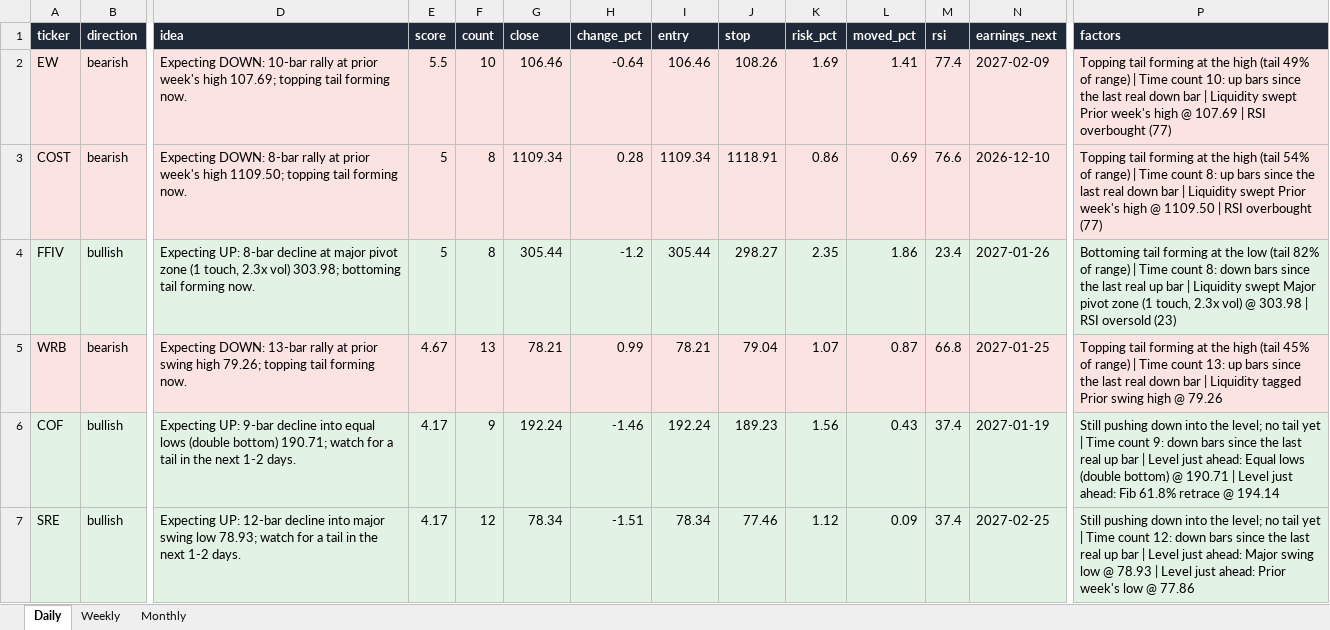
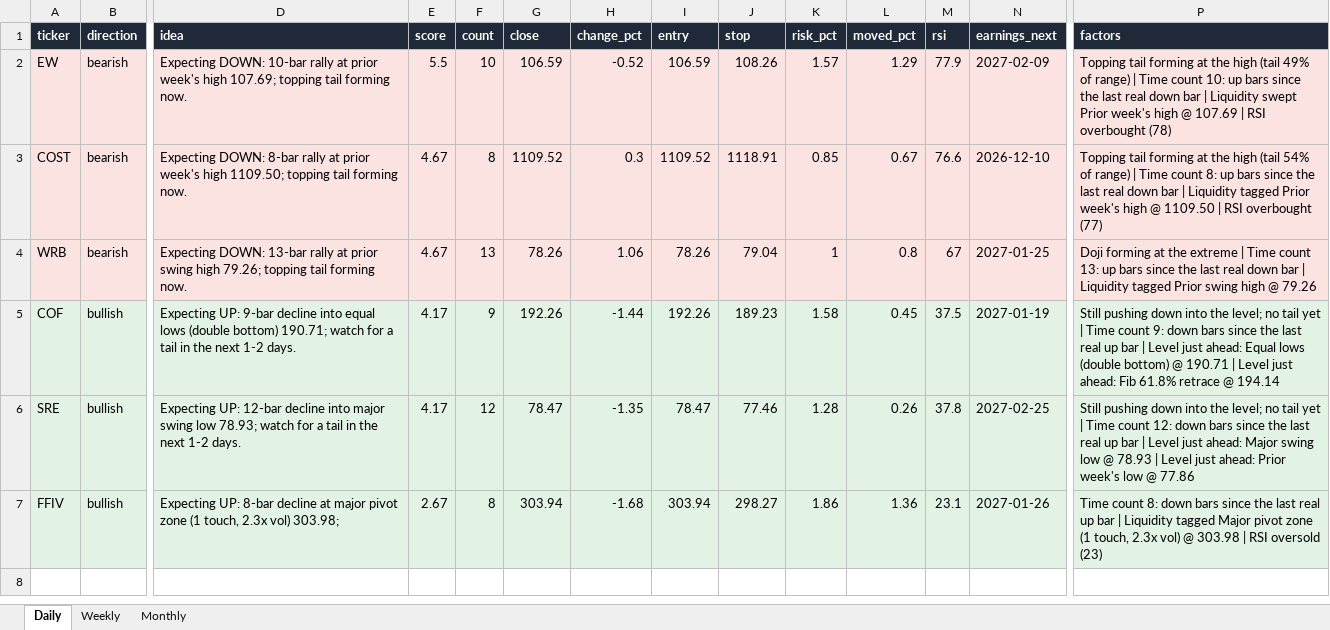
Before and after one commit to Ron1415/reversal-scanner, an Excel workbook: site/reversal_signals.xlsx, sheet Daily, drawn as a sheet; only a part is shown, gaps mark what is left out; values as stored, in another font and other column widths than the file's, no borders; removed rows and columns are numbered as before the commit, all else as after; rows hold the shown columns only; the diff names each change by its address in the sheet, - before the commit and + after, or states it on an @@ line.

```diff
--- a/site/reversal_signals.xlsx (sheet Daily)
+++ b/site/reversal_signals.xlsx (sheet Daily)
-G2 (close): 106.46
+G2 (close): 106.59
-H2 (change_pct): -0.64
+H2 (change_pct): -0.52
-I2 (entry): 106.46
+I2 (entry): 106.59
-K2 (risk_pct): 1.69
+K2 (risk_pct): 1.57
-L2 (moved_pct): 1.41
+L2 (moved_pct): 1.29
-M2 (rsi): 77.4
+M2 (rsi): 77.9
-P2 (factors): …RSI overbought (77)
+P2 (factors): …RSI overbought (78)
-E3 (score): 5
+E3 (score): 4.67
-G3 (close): 1109.34
+G3 (close): 1109.52
-H3 (change_pct): 0.28
+H3 (change_pct): 0.3
-I3 (entry): 1109.34
+I3 (entry): 1109.52
-K3 (risk_pct): 0.86
+K3 (risk_pct): 0.85
-L3 (moved_pct): 0.69
+L3 (moved_pct): 0.67
-P3 (factors): …| Liquidity swept Prior week's…
+P3 (factors): …| Liquidity tagged Prior week's…
-row 4: FFIV | bullish | Expecting UP: 8-bar decline at major pivot zone (1 touch, 2.3x vol) 303.98; bottoming tail forming now. | 5 | 8 | 305.44 | -1.2 | 305.44 | 298.27 | 2.35 | 1.86 | 23.4 | 2027-01-26 | Bottoming tail forming at the low (tail 82% of range) | Time count 8: down bars since the last real up bar | Liquidity swept Major pivot zone (1 touch, 2.3x vol) @ 303.98 | RSI oversold (23)
-G4 (close): 78.21
+G4 (close): 78.26
-H4 (change_pct): 0.99
+H4 (change_pct): 1.06
-I4 (entry): 78.21
+I4 (entry): 78.26
-K4 (risk_pct): 1.07
+K4 (risk_pct): 1
-L4 (moved_pct): 0.87
+L4 (moved_pct): 0.8
-M4 (rsi): 66.8
+M4 (rsi): 67
-P4 (factors): Topping tail forming at the high (tail 45% of range) | Time…
+P4 (factors): Doji forming at the extreme | Time…
-G5 (close): 192.24
+G5 (close): 192.26
-H5 (change_pct): -1.46
+H5 (change_pct): -1.44
-I5 (entry): 192.24
+I5 (entry): 192.26
-K5 (risk_pct): 1.56
+K5 (risk_pct): 1.58
-L5 (moved_pct): 0.43
+L5 (moved_pct): 0.45
-M5 (rsi): 37.4
+M5 (rsi): 37.5
-G6 (close): 78.34
+G6 (close): 78.47
-H6 (change_pct): -1.51
+H6 (change_pct): -1.35
-I6 (entry): 78.34
+I6 (entry): 78.47
-K6 (risk_pct): 1.12
+K6 (risk_pct): 1.28
-L6 (moved_pct): 0.09
+L6 (moved_pct): 0.26
-M6 (rsi): 37.4
+M6 (rsi): 37.8
+row 7: FFIV | bullish | Expecting UP: 8-bar decline at major pivot zone (1 touch, 2.3x vol) 303.98; | 2.67 | 8 | 303.94 | -1.68 | 303.94 | 298.27 | 1.86 | 1.36 | 23.1 | 2027-01-26 | Time count 8: down bars since the last real up bar | Liquidity tagged Major pivot zone (1 touch, 2.3x vol) @ 303.98 | RSI oversold (23)
```
Also changed, not shown: 7 other files.
